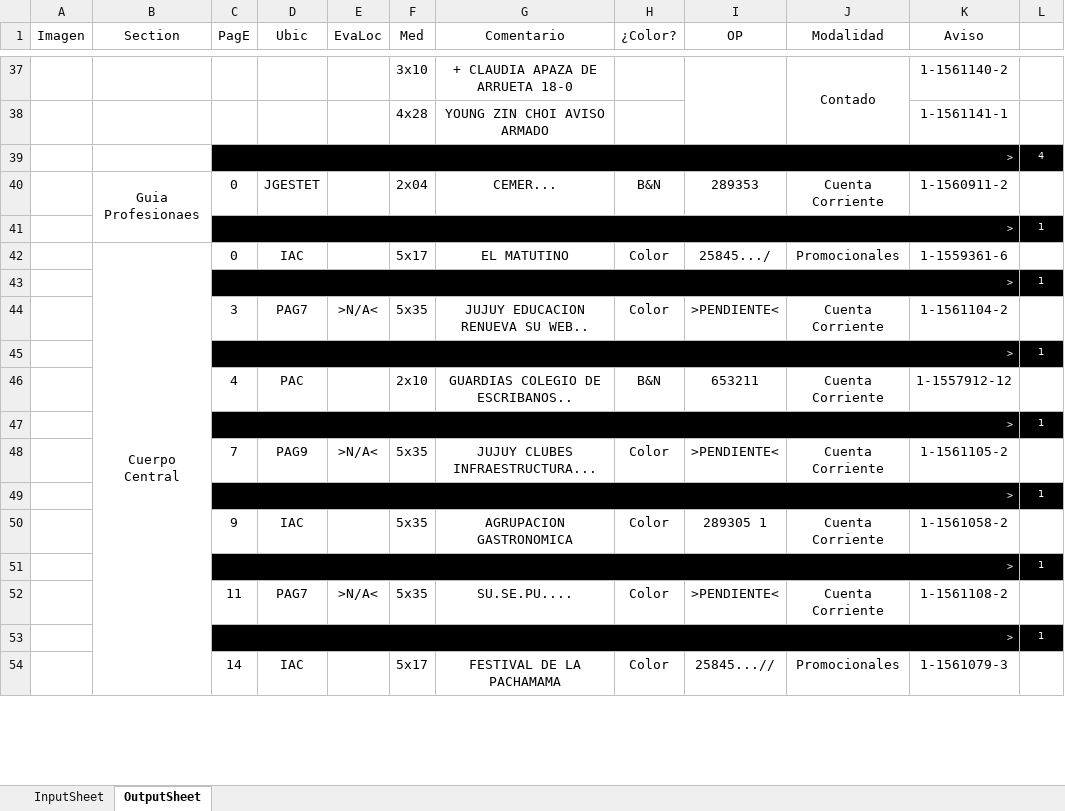
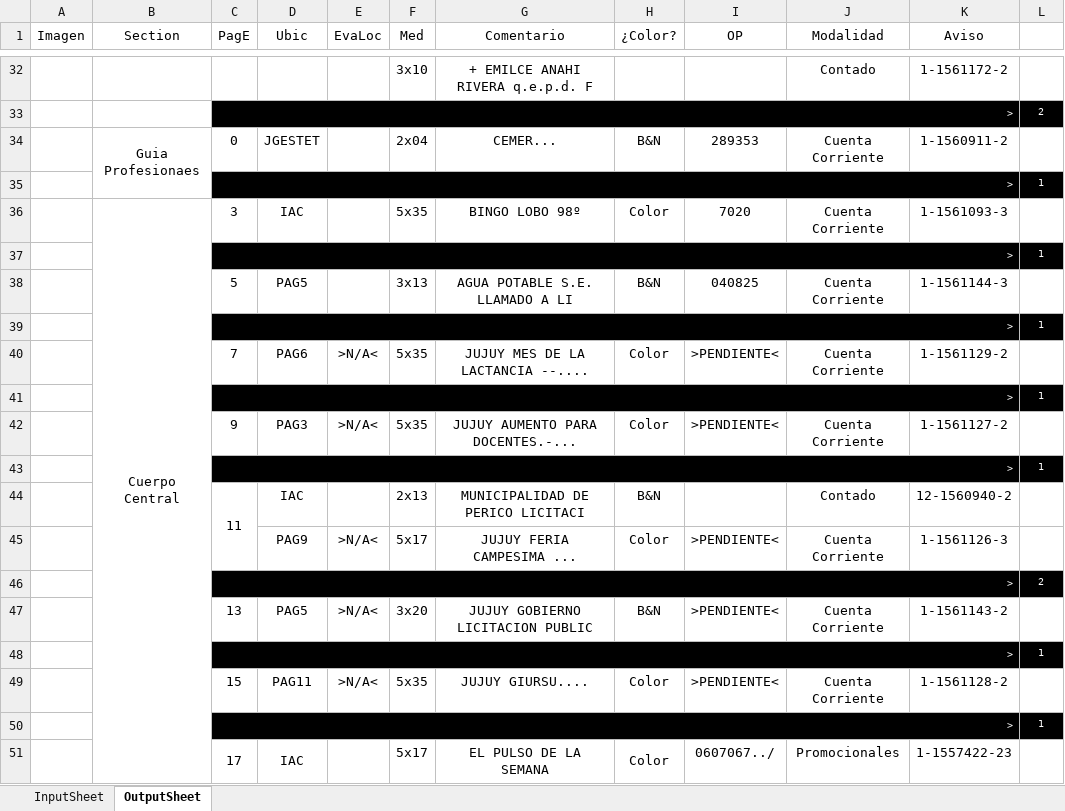
Before and after one commit to zherar7ordoya/xMSO-Excel, an Excel workbook: DataAnalyzer.xlsm, sheet OutputSheet, drawn as a sheet; only a part is shown, gaps mark what is left out; values as stored, in another font and other column widths than the file's, no borders; conditional formats not drawn; removed rows and columns are numbered as before the commit, all else as after; the diff covers the shown part only; the diff names each change by its address in the sheet, - before the commit and + after, or states it on an @@ line.

```diff
--- a/DataAnalyzer.xlsm (sheet OutputSheet)
+++ b/DataAnalyzer.xlsm (sheet OutputSheet)
-G32 (Comentario): + CLAUDIA APAZA DE ARRUETA 18-0
+G32 (Comentario): + EMILCE ANAHI RIVERA q.e.p.d. F
-I37:I38 merged
-J37:J38 merged
-K32 (Aviso): 1-1561140-2
+K32 (Aviso): 1-1561172-2
-row 38:  |  |  |  |  | 4x28 | YOUNG ZIN CHOI AVISO ARMADO |  |  |  | 1-1561141-1 | 1
-L33 (∆): 4
+L33 (∆): 2
-row 42:  | Cuerpo Central | 0 | IAC |  | 5x17 | EL MATUTINO | Color | 25845.../ | Promocionales | 1-1559361-6 | 1
+row 36:  | Cuerpo Central | 3 | IAC |  | 5x35 | BINGO LOBO 98º | Color | 7020 | Cuenta Corriente | 1-1561093-3 | 1
-row 44:  |  | 3 | PAG7 | >N/A< | 5x35 | JUJUY EDUCACION RENUEVA SU WEB.. | Color | >PENDIENTE< | Cuenta Corriente | 1-1561104-2 | 1
+row 38:  |  | 5 | PAG5 |  | 3x13 | AGUA POTABLE S.E. LLAMADO A LI | B&N | 040825 | Cuenta Corriente | 1-1561144-3 | 1
-row 46:  |  | 4 | PAC |  | 2x10 | GUARDIAS COLEGIO DE ESCRIBANOS.. | B&N | 653211 | Cuenta Corriente | 1-1557912-12 | 1
+row 40:  |  | 7 | PAG6 | >N/A< | 5x35 | JUJUY MES DE LA LACTANCIA --.... | Color | >PENDIENTE< | Cuenta Corriente | 1-1561129-2 | 1
-C42 (PagE): 7
+C42 (PagE): 9
-D42 (Ubic): PAG9
+D42 (Ubic): PAG3
-G42 (Comentario): JUJUY CLUBES INFRAESTRUCTURA...
+G42 (Comentario): JUJUY AUMENTO PARA DOCENTES.-...
-K42 (Aviso): 1-1561105-2
+K42 (Aviso): 1-1561127-2
-row 50:  |  | 9 | IAC |  | 5x35 | AGRUPACION GASTRONOMICA | Color | 289305 1 | Cuenta Corriente | 1-1561058-2 | 1
+row 44:  |  | 11 | IAC |  | 2x13 | MUNICIPALIDAD DE PERICO LICITACI | B&N |  | Contado | 12-1560940-2 | 1
+row 45:  |  |  | PAG9 | >N/A< | 5x17 | JUJUY FERIA CAMPESIMA ... | Color | >PENDIENTE< | Cuenta Corriente | 1-1561126-3 | 1
+row 46:  |  | > |  |  |  |  |  |  |  |  | 2
+row 47:  |  | 13 | PAG5 | >N/A< | 3x20 | JUJUY GOBIERNO LICITACION PUBLIC | B&N | >PENDIENTE< | Cuenta Corriente | 1-1561143-2 | 1
-C49 (PagE): 11
+C49 (PagE): 15
-D49 (Ubic): PAG7
+D49 (Ubic): PAG11
-G49 (Comentario): SU.SE.PU....
+G49 (Comentario): JUJUY GIURSU....
-K49 (Aviso): 1-1561108-2
+K49 (Aviso): 1-1561128-2
-C51 (PagE): 14
+C51 (PagE): 17
+C51:C52 merged
+D51:D52 merged
-G51 (Comentario): FESTIVAL DE LA PACHAMAMA
+G51 (Comentario): EL PULSO DE LA SEMANA
+H51:H52 merged
-I51 (OP): 25845...//
+I51 (OP): 0607067../
-K51 (Aviso): 1-1561079-3
+K51 (Aviso): 1-1557422-23
```
Also changed, not shown: 20 added rows, 25 removed rows, 4 moved rows, 35 edited cells and merged cells elsewhere in this sheet, hidden cells.
